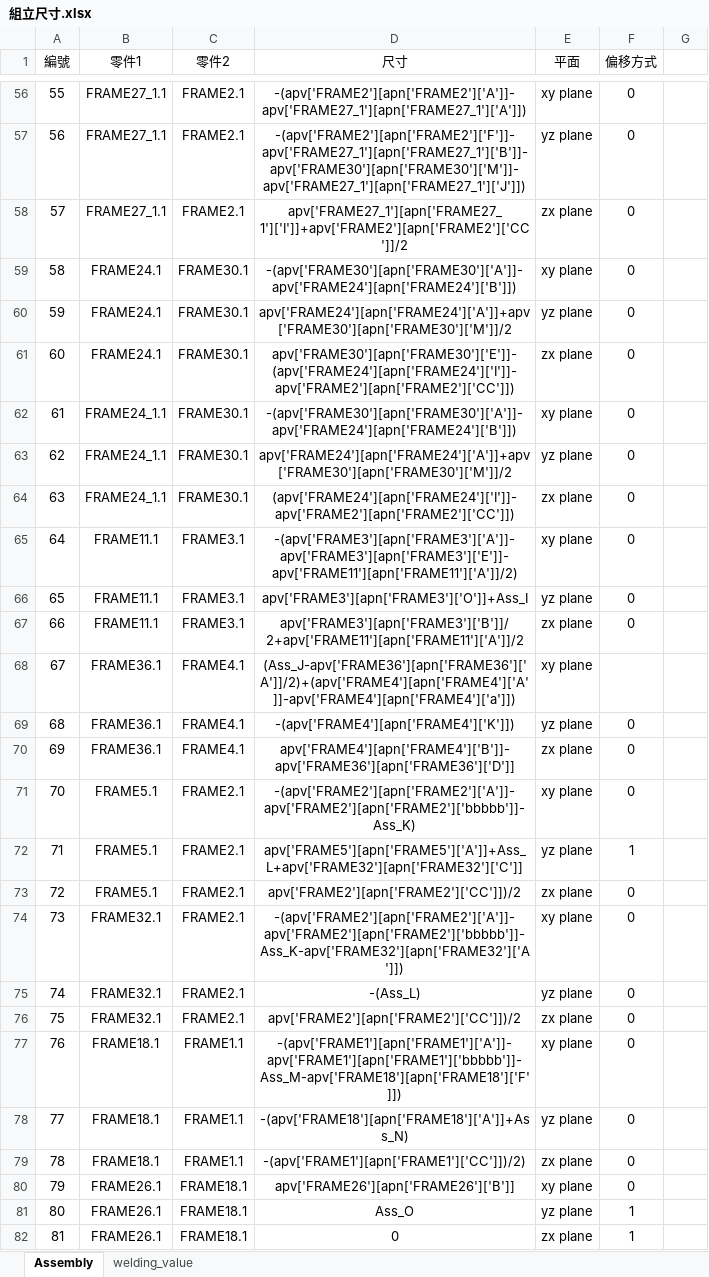
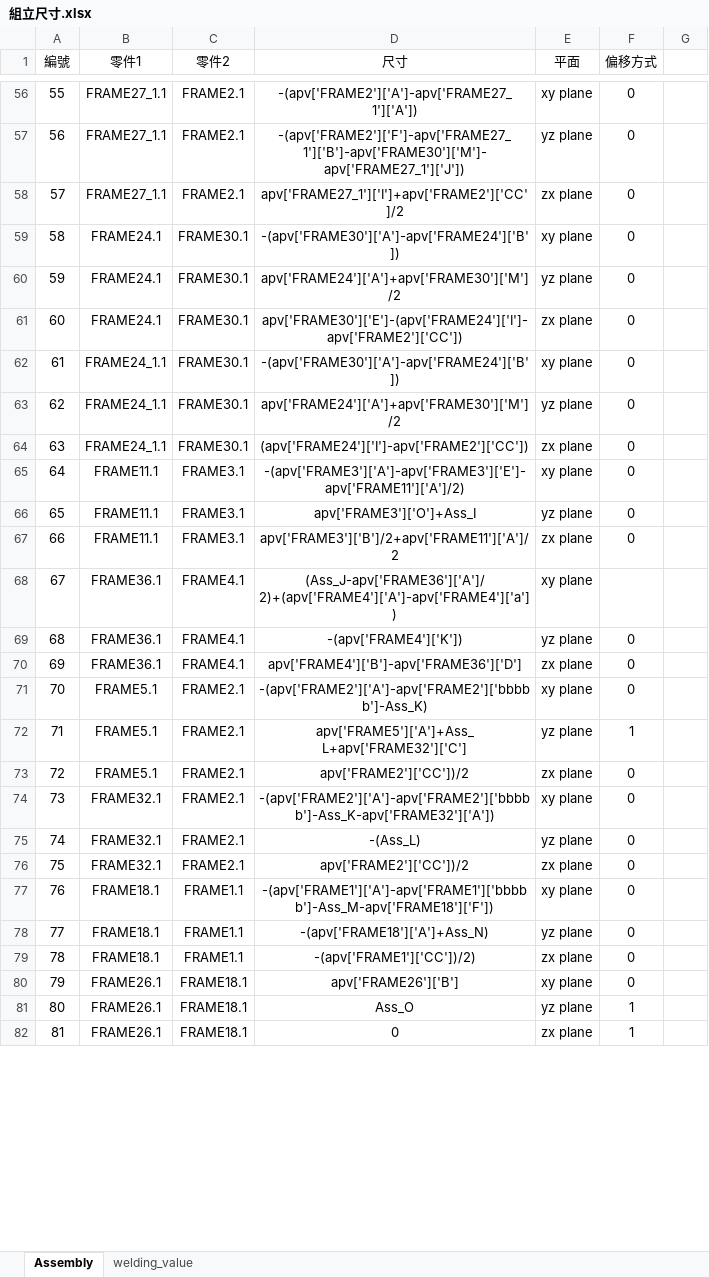
Before and after one commit to sinje0816/stamping_press, an Excel workbook: SYEI_stamping_press_system/組立尺寸.xlsx, sheet Assembly, drawn as a sheet; only a part is shown, gaps mark what is left out; values as stored, in another font and other column widths than the file's, no borders; the diff covers the shown part only; the diff names each change by its address in the sheet, - before the commit and + after, or states it on an @@ line.

Commit message:
組立資訊修改，FRAME19更新

```diff
--- a/SYEI_stamping_press_system/組立尺寸.xlsx (sheet Assembly)
+++ b/SYEI_stamping_press_system/組立尺寸.xlsx (sheet Assembly)
-D56 (尺寸): -(apv['FRAME2'][apn['FRAME2']['A']]-apv['FRAME27_1'][apn['FRAME27_1']['A']])
+D56 (尺寸): -(apv['FRAME2']['A']-apv['FRAME27_1']['A'])
-D57 (尺寸): -(apv['FRAME2'][apn['FRAME2']['F']]-apv['FRAME27_1'][apn['FRAME27_1']['B']]-apv['FRAME30'][apn['FRAME30']['M']]-apv['FRAME27_1'][apn['FRAME27_1']['J']])
+D57 (尺寸): -(apv['FRAME2']['F']-apv['FRAME27_1']['B']-apv['FRAME30']['M']-apv['FRAME27_1']['J'])
-D58 (尺寸): apv['FRAME27_1'][apn['FRAME27_1']['I']]+apv['FRAME2'][apn['FRAME2']['CC']]/2
+D58 (尺寸): apv['FRAME27_1']['I']+apv['FRAME2']['CC']/2
-D59 (尺寸): -(apv['FRAME30'][apn['FRAME30']['A']]-apv['FRAME24'][apn['FRAME24']['B']])
+D59 (尺寸): -(apv['FRAME30']['A']-apv['FRAME24']['B'])
-D60 (尺寸): apv['FRAME24'][apn['FRAME24']['A']]+apv['FRAME30'][apn['FRAME30']['M']]/2
+D60 (尺寸): apv['FRAME24']['A']+apv['FRAME30']['M']/2
-D61 (尺寸): apv['FRAME30'][apn['FRAME30']['E']]-(apv['FRAME24'][apn['FRAME24']['I']]-apv['FRAME2'][apn['FRAME2']['CC']])
+D61 (尺寸): apv['FRAME30']['E']-(apv['FRAME24']['I']-apv['FRAME2']['CC'])
-D62 (尺寸): -(apv['FRAME30'][apn['FRAME30']['A']]-apv['FRAME24'][apn['FRAME24']['B']])
+D62 (尺寸): -(apv['FRAME30']['A']-apv['FRAME24']['B'])
-D63 (尺寸): apv['FRAME24'][apn['FRAME24']['A']]+apv['FRAME30'][apn['FRAME30']['M']]/2
+D63 (尺寸): apv['FRAME24']['A']+apv['FRAME30']['M']/2
-D64 (尺寸): (apv['FRAME24'][apn['FRAME24']['I']]-apv['FRAME2'][apn['FRAME2']['CC']])
+D64 (尺寸): (apv['FRAME24']['I']-apv['FRAME2']['CC'])
-D65 (尺寸): -(apv['FRAME3'][apn['FRAME3']['A']]-apv['FRAME3'][apn['FRAME3']['E']]-apv['FRAME11'][apn['FRAME11']['A']]/2)
+D65 (尺寸): -(apv['FRAME3']['A']-apv['FRAME3']['E']-apv['FRAME11']['A']/2)
-D66 (尺寸): apv['FRAME3'][apn['FRAME3']['O']]+Ass_I
+D66 (尺寸): apv['FRAME3']['O']+Ass_I
-D67 (尺寸): apv['FRAME3'][apn['FRAME3']['B']]/2+apv['FRAME11'][apn['FRAME11']['A']]/2
+D67 (尺寸): apv['FRAME3']['B']/2+apv['FRAME11']['A']/2
-D68 (尺寸): (Ass_J-apv['FRAME36'][apn['FRAME36']['A']]/2)+(apv['FRAME4'][apn['FRAME4']['A']]-apv['FRAME4'][apn['FRAME4']['a']])
+D68 (尺寸): (Ass_J-apv['FRAME36']['A']/2)+(apv['FRAME4']['A']-apv['FRAME4']['a'])
-D69 (尺寸): -(apv['FRAME4'][apn['FRAME4']['K']])
+D69 (尺寸): -(apv['FRAME4']['K'])
-D70 (尺寸): apv['FRAME4'][apn['FRAME4']['B']]-apv['FRAME36'][apn['FRAME36']['D']]
+D70 (尺寸): apv['FRAME4']['B']-apv['FRAME36']['D']
-D71 (尺寸): -(apv['FRAME2'][apn['FRAME2']['A']]-apv['FRAME2'][apn['FRAME2']['bbbbb']]-Ass_K)
+D71 (尺寸): -(apv['FRAME2']['A']-apv['FRAME2']['bbbbb']-Ass_K)
-D72 (尺寸): apv['FRAME5'][apn['FRAME5']['A']]+Ass_L+apv['FRAME32'][apn['FRAME32']['C']]
+D72 (尺寸): apv['FRAME5']['A']+Ass_L+apv['FRAME32']['C']
-D73 (尺寸): apv['FRAME2'][apn['FRAME2']['CC']])/2
+D73 (尺寸): apv['FRAME2']['CC'])/2
-D74 (尺寸): -(apv['FRAME2'][apn['FRAME2']['A']]-apv['FRAME2'][apn['FRAME2']['bbbbb']]-Ass_K-apv['FRAME32'][apn['FRAME32']['A']])
+D74 (尺寸): -(apv['FRAME2']['A']-apv['FRAME2']['bbbbb']-Ass_K-apv['FRAME32']['A'])
-D76 (尺寸): apv['FRAME2'][apn['FRAME2']['CC']])/2
+D76 (尺寸): apv['FRAME2']['CC'])/2
-D77 (尺寸): -(apv['FRAME1'][apn['FRAME1']['A']]-apv['FRAME1'][apn['FRAME1']['bbbbb']]-Ass_M-apv['FRAME18'][apn['FRAME18']['F']])
+D77 (尺寸): -(apv['FRAME1']['A']-apv['FRAME1']['bbbbb']-Ass_M-apv['FRAME18']['F'])
-D78 (尺寸): -(apv['FRAME18'][apn['FRAME18']['A']]+Ass_N)
+D78 (尺寸): -(apv['FRAME18']['A']+Ass_N)
-D79 (尺寸): -(apv['FRAME1'][apn['FRAME1']['CC']])/2)
+D79 (尺寸): -(apv['FRAME1']['CC'])/2)
-D80 (尺寸): apv['FRAME26'][apn['FRAME26']['B']]
+D80 (尺寸): apv['FRAME26']['B']
```
Also changed, not shown: 107 edited cells elsewhere in this sheet, 5 other files.
